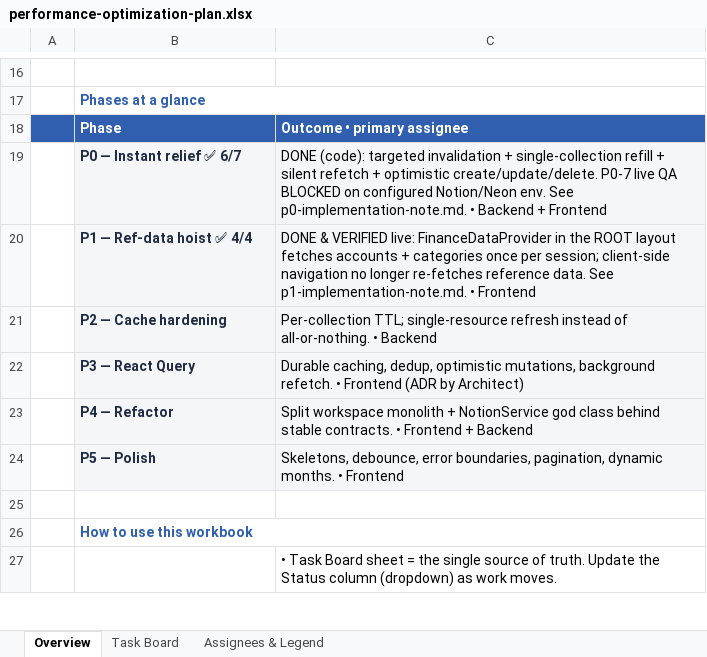
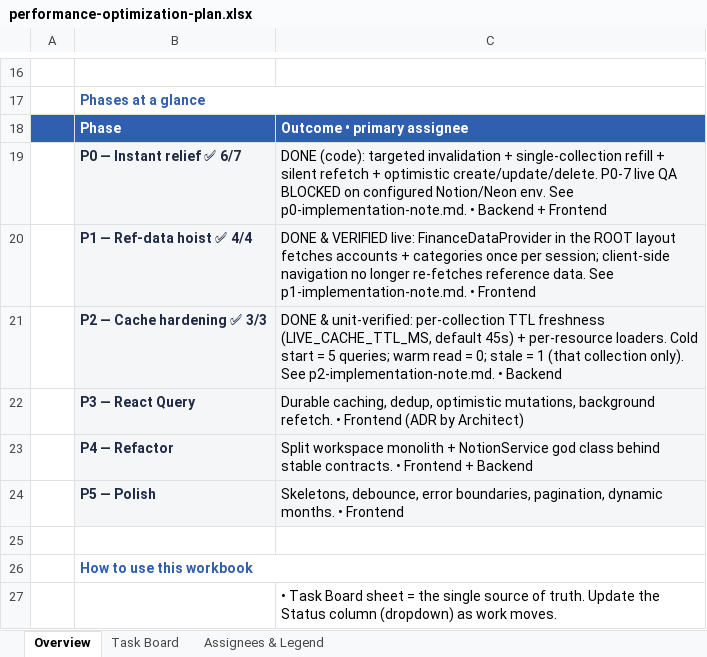
Before and after one commit to work-w-chrstnrpj/Notable_Finance, an Excel workbook: wiki/development-plan/performance-optimization-plan.xlsx, sheet Overview, drawn as a sheet; only a part is shown, gaps mark what is left out; values as stored, in another font and other column widths than the file's, no borders; removed rows and columns are numbered as before the commit, all else as after; the diff names each change by its address in the sheet, - before the commit and + after, or states it on an @@ line.

```diff
--- a/wiki/development-plan/performance-optimization-plan.xlsx (sheet Overview)
+++ b/wiki/development-plan/performance-optimization-plan.xlsx (sheet Overview)
-row 21:  | P2 — Cache hardening | Per-collection TTL; single-resource refresh instead of all-or-nothing. • Backend
+row 21:  | P2 — Cache hardening ✅ 3/3 | DONE & unit-verified: per-collection TTL freshness (LIVE_CACHE_TTL_MS, default 45s) + per-resource loaders. Cold start = 5 queries; warm read = 0; stale = 1 (that collection only). See p2-implementation-note.md. • Backend
```
Also changed, not shown: sheet Task Board, 5 other files.
